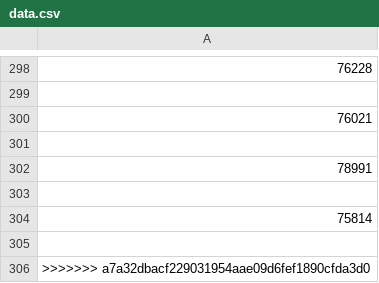
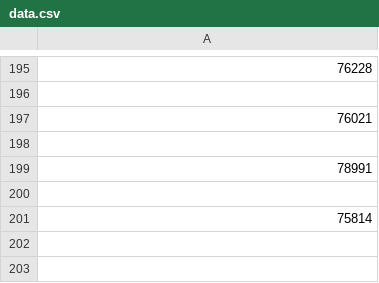
Before and after one commit to RMHendriks/EnergySync, a CSV file: data.csv, drawn as a sheet; only a part is shown, gaps mark what is left out; the diff covers the shown part only; the diff names each change by its address in the sheet, - before the commit and + after, or states it on an @@ line.

```diff
--- a/data.csv
+++ b/data.csv
-row 305: (empty)
-row 306: >>>>>>> a7a32dbacf229031954aae09d6fef1890cfda3d0
```
Also changed, not shown: 103 removed rows elsewhere in this file, 2 other files.
